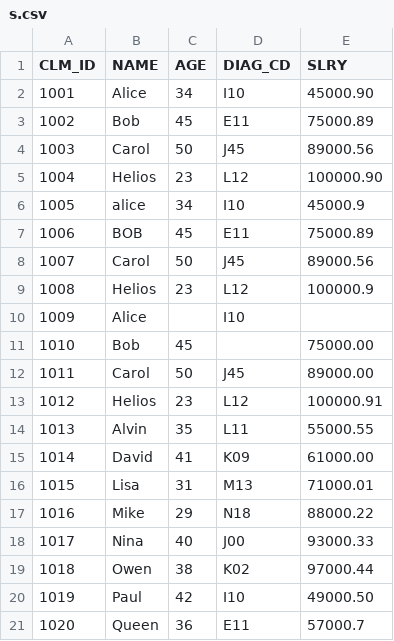
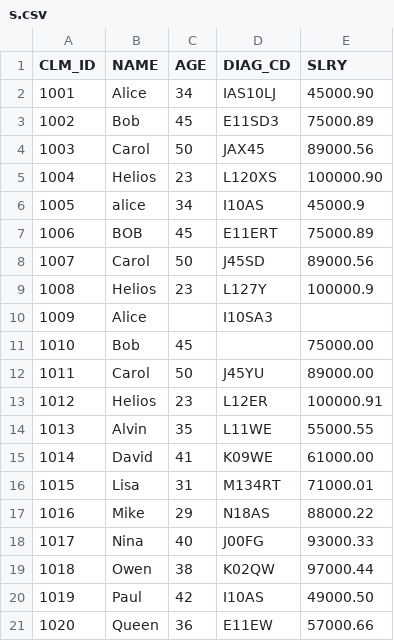
Before and after one commit to Sandra2021211/DataValidation, a CSV file: src_data/s.csv, drawn as a sheet.

```diff
--- a/src_data/s.csv
+++ b/src_data/s.csv
@@ -1,21 +1,21 @@
 CLM_ID,NAME,AGE,DIAG_CD,SLRY
-1001,Alice,34,I10,45000.90
-1002,Bob,45,E11,75000.89
-1003,Carol,50,J45,89000.56
-1004,Helios,23,L12,100000.90
-1005, alice ,34,I10,45000.9
-1006,BOB,45,E11,75000.89
-1007,Carol,50,J45,89000.56
-1008,Helios,23,L12,100000.9
-1009,Alice,,I10,
+1001,Alice,34,IAS10LJ,45000.90
+1002,Bob,45,E11SD3,75000.89
+1003,Carol,50,JAX45,89000.56
+1004,Helios,23,L120XS,100000.90
+1005, alice ,34,I10AS,45000.9
+1006,BOB,45,E11ERT,75000.89
+1007,Carol,50,J45SD,89000.56
+1008,Helios,23,L127Y,100000.9
+1009,Alice,,I10SA3,
 1010,Bob,45,,75000.00
-1011,Carol,50,J45,89000.00
-1012,Helios,23,L12,100000.91
-1013,Alvin,35,L11,55000.55
-1014,David,41,K09,61000.00
-1015,Lisa,31,M13,71000.01
-1016,Mike,29,N18,88000.22
-1017,Nina,40,J00,93000.33
-1018,Owen,38,K02,97000.44
-1019,Paul,42,I10,49000.50
-1020,Queen,36,E11,57000.7
+1011,Carol,50,J45YU,89000.00
+1012,Helios,23,L12ER,100000.91
+1013,Alvin,35,L11WE,55000.55
+1014,David,41,K09WE,61000.00
+1015,Lisa,31,M134RT,71000.01
+1016,Mike,29,N18AS,88000.22
+1017,Nina,40,J00FG,93000.33
+1018,Owen,38,K02QW,97000.44
+1019,Paul,42,I10AS,49000.50
+1020,Queen,36,E11EW,57000.66
```
Also changed, not shown: src_data/d.csv, 4 other files.
